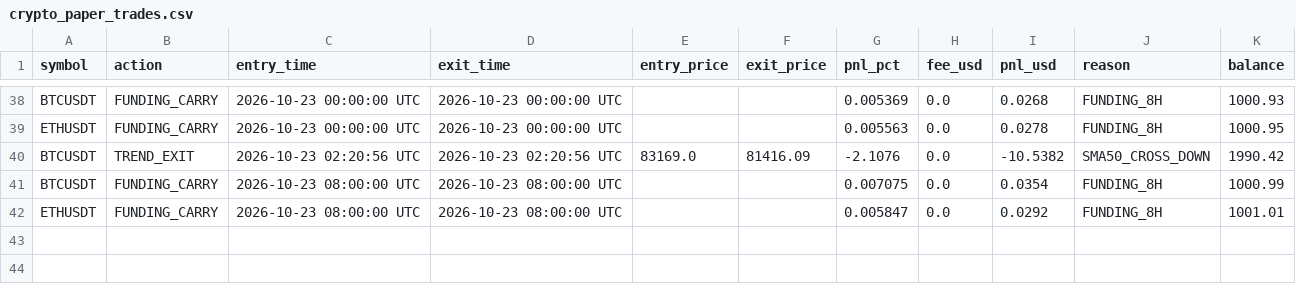
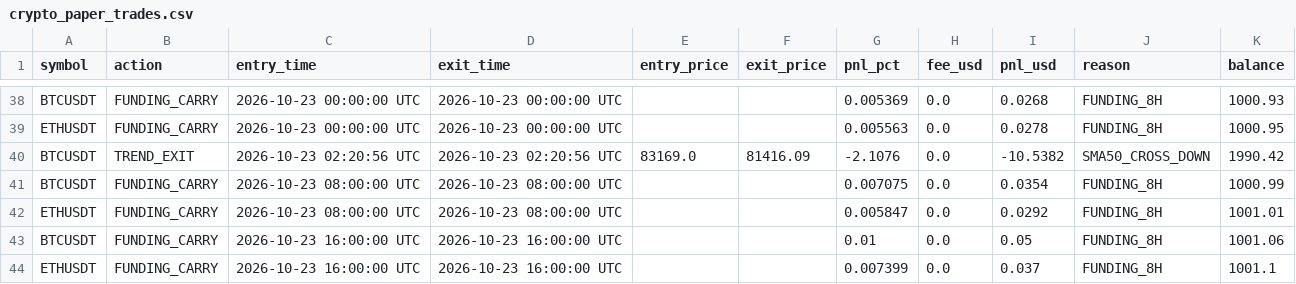
Before and after one commit to thokfoot/crypto-orderblock-bot, a CSV file: data/crypto_paper_trades.csv, drawn as a sheet; only a part is shown, gaps mark what is left out.

```diff
--- a/data/crypto_paper_trades.csv
+++ b/data/crypto_paper_trades.csv
@@ -42 +42,3 @@ BTCUSDT,FUNDING_CARRY,2026-10-23 08:00:00 UTC,2026-10-23 08:00:00 UTC,,,0.007075
 ETHUSDT,FUNDING_CARRY,2026-10-23 08:00:00 UTC,2026-10-23 08:00:00 UTC,,,0.005847,0.0,0.0292,FUNDING_8H,1001.01
+BTCUSDT,FUNDING_CARRY,2026-10-23 16:00:00 UTC,2026-10-23 16:00:00 UTC,,,0.01,0.0,0.05,FUNDING_8H,1001.06
+ETHUSDT,FUNDING_CARRY,2026-10-23 16:00:00 UTC,2026-10-23 16:00:00 UTC,,,0.007399,0.0,0.037,FUNDING_8H,1001.1
```
Also changed, not shown: 2 other files.
